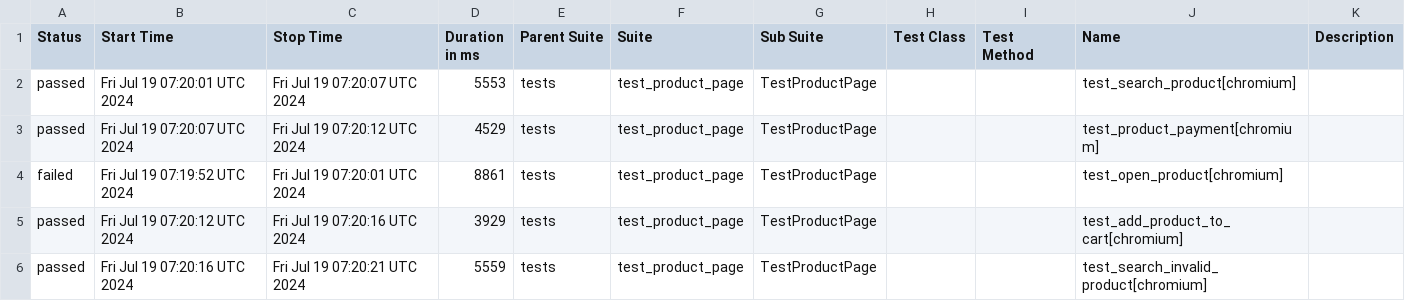
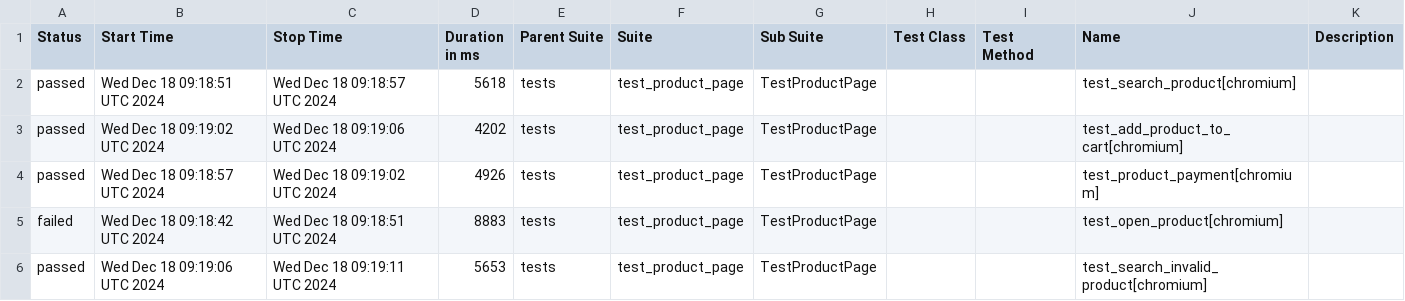
Before and after one commit to Valeriitsoy/test_ui, a CSV file: data/suites.csv, drawn as a sheet.

```diff
--- a/data/suites.csv
+++ b/data/suites.csv
@@ -1,6 +1,6 @@
 "Status","Start Time","Stop Time","Duration in ms","Parent Suite","Suite","Sub Suite","Test Class","Test Method","Name","Description"
-"passed","Fri Jul 19 07:20:01 UTC 2024","Fri Jul 19 07:20:07 UTC 2024","5553","tests","test_product_page","TestProductPage","","","test_search_product[chromium]",""
-"passed","Fri Jul 19 07:20:07 UTC 2024","Fri Jul 19 07:20:12 UTC 2024","4529","tests","test_product_page","TestProductPage","","","test_product_payment[chromium]",""
-"failed","Fri Jul 19 07:19:52 UTC 2024","Fri Jul 19 07:20:01 UTC 2024","8861","tests","test_product_page","TestProductPage","","","test_open_product[chromium]",""
-"passed","Fri Jul 19 07:20:12 UTC 2024","Fri Jul 19 07:20:16 UTC 2024","3929","tests","test_product_page","TestProductPage","","","test_add_product_to_cart[chromium]",""
-"passed","Fri Jul 19 07:20:16 UTC 2024","Fri Jul 19 07:20:21 UTC 2024","5559","tests","test_product_page","TestProductPage","","","test_search_invalid_product[chromium]",""
+"passed","Wed Dec 18 09:18:51 UTC 2024","Wed Dec 18 09:18:57 UTC 2024","5618","tests","test_product_page","TestProductPage","","","test_search_product[chromium]",""
+"passed","Wed Dec 18 09:19:02 UTC 2024","Wed Dec 18 09:19:06 UTC 2024","4202","tests","test_product_page","TestProductPage","","","test_add_product_to_cart[chromium]",""
+"passed","Wed Dec 18 09:18:57 UTC 2024","Wed Dec 18 09:19:02 UTC 2024","4926","tests","test_product_page","TestProductPage","","","test_product_payment[chromium]",""
+"failed","Wed Dec 18 09:18:42 UTC 2024","Wed Dec 18 09:18:51 UTC 2024","8883","tests","test_product_page","TestProductPage","","","test_open_product[chromium]",""
+"passed","Wed Dec 18 09:19:06 UTC 2024","Wed Dec 18 09:19:11 UTC 2024","5653","tests","test_product_page","TestProductPage","","","test_search_invalid_product[chromium]",""
```
Also changed, not shown: data/behaviors.csv, 26 other files.
